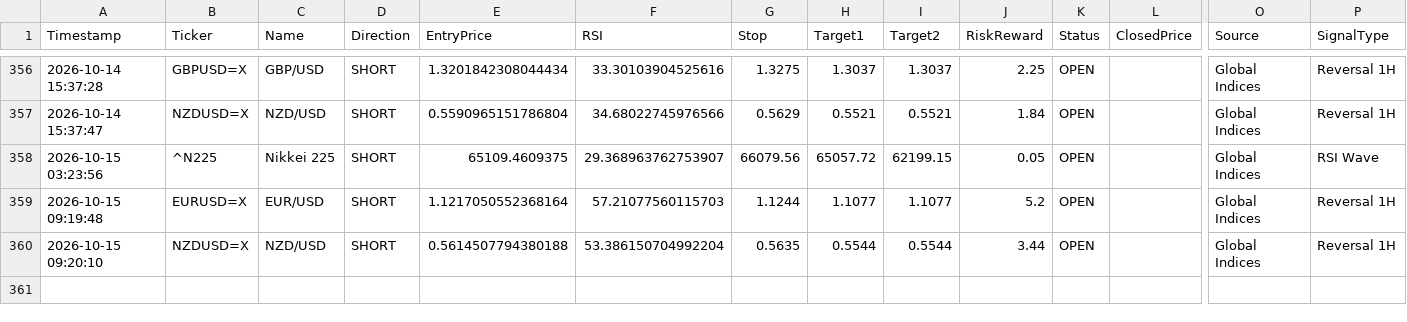
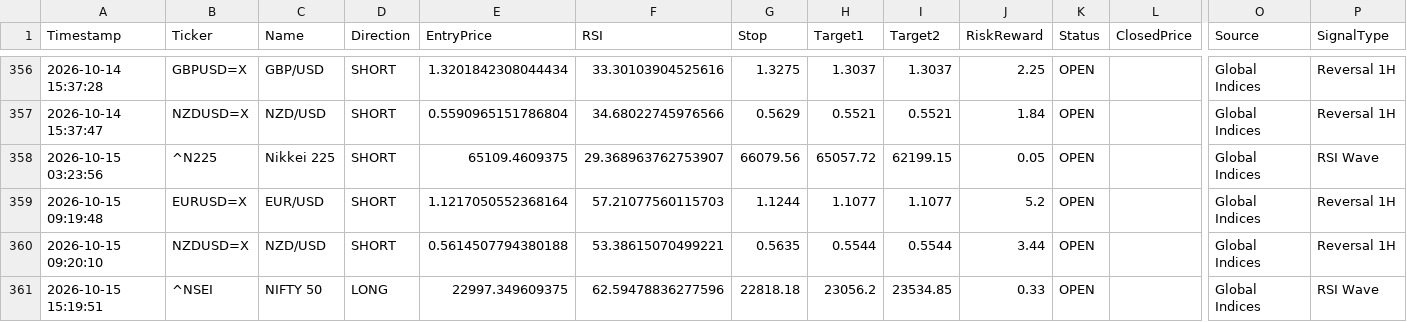
Before and after one commit to pkgfinance2022/MarketPulse, a CSV file: database/gh_alert_log.csv, drawn as a sheet; only a part is shown, gaps mark what is left out; rows hold the shown columns only; the diff names each change by its address in the sheet, - before the commit and + after, or states it on an @@ line.

```diff
--- a/database/gh_alert_log.csv
+++ b/database/gh_alert_log.csv
-F360 (RSI): 53.386150704992204
+F360 (RSI): 53.38615070499221
+row 361: 2026-10-15 15:19:51 | ^NSEI | NIFTY 50 | LONG | 22997.349609375 | 62.59478836277596 | 22818.18 | 23056.2 | 23534.85 | 0.33 | OPEN |  | Global Indices | RSI Wave
```
Also changed, not shown: 1 other file.
